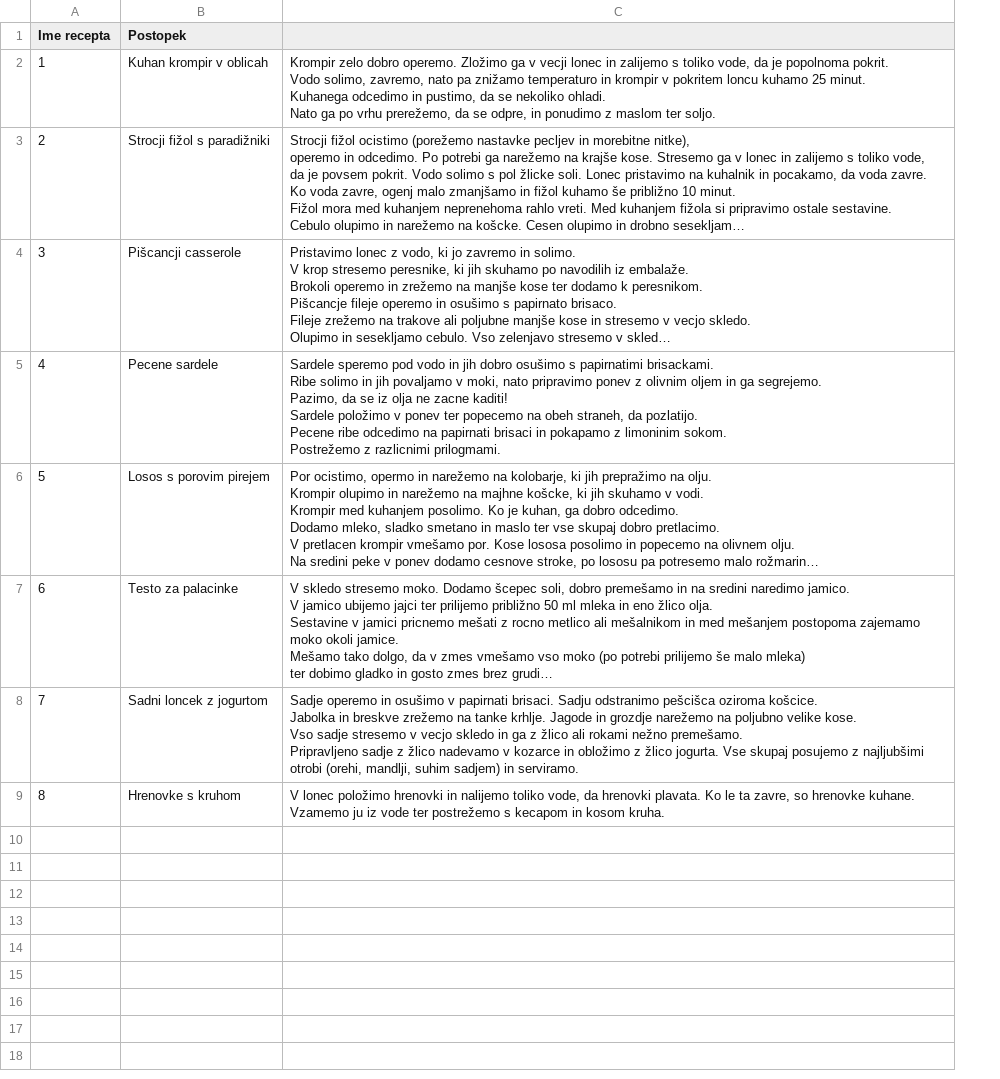
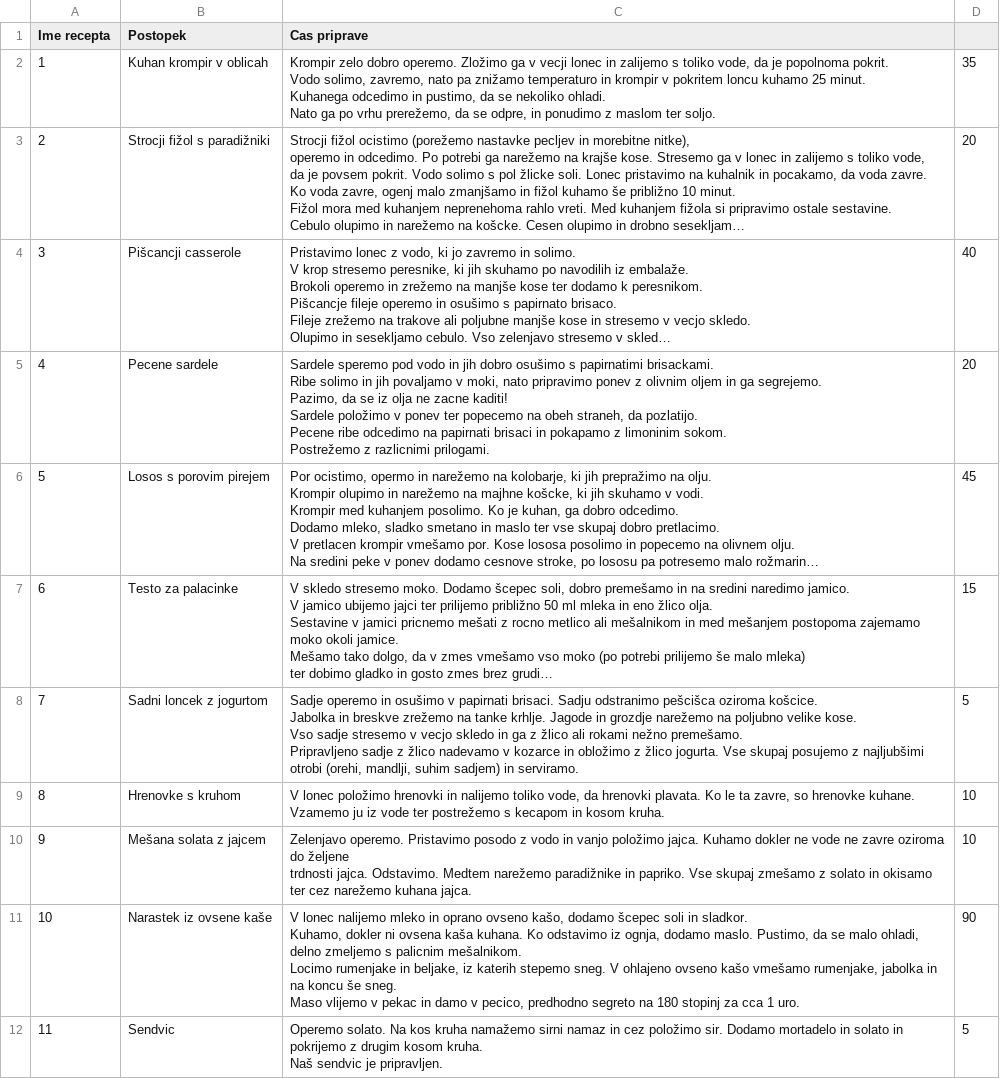
Before and after one commit to LeaTehovnik/krompir1, a CSV file: 2-podatki/recept.csv, drawn as a sheet; long unchanged cells end in …; ↵ is a line break in a cell; the diff names each change by its address in the sheet, - before the commit and + after, or states it on an @@ line.

```diff
--- a/2-podatki/recept.csv
+++ b/2-podatki/recept.csv
+column D, rows 2-9: 35 | 20 | 40 | 20 | 45 | 15 | 5 | 10
-C1: (empty)
+C1: Cas priprave
-C5 (Cas priprave): …z razlicnimi prilogmami.
+C5 (Cas priprave): …z razlicnimi prilogami.
+row 10: 9 | Mešana solata z jajcem | Zelenjavo operemo. Pristavimo posodo z vodo in vanjo položimo jajca. Kuhamo dokler ne vode ne zavre oziroma do željene ↵ trdnosti jajca. Odstavimo. Medtem narežemo paradižnike in papriko. Vse skupaj zmešamo z solato in okisamo ter cez narežemo kuhana jajca. | 10
+row 11: 10 | Narastek iz ovsene kaše | V lonec nalijemo mleko in oprano ovseno kašo, dodamo šcepec soli in sladkor. ↵ Kuhamo, dokler ni ovsena kaša kuhana. Ko odstavimo iz ognja, dodamo maslo. Pustimo, da se malo ohladi, delno zmeljemo s palicnim mešalnikom. ↵ Locimo rumenjake in beljake, iz katerih stepemo sneg. V ohlajeno ovseno kašo vmešamo rumenjake, jabolka in na koncu še sneg. ↵ Maso vlijemo v pekac in damo v pecico, predhodno segreto na 180 stopinj za cca 1 uro. | 90
+row 12: 11 | Sendvic | Operemo solato. Na kos kruha namažemo sirni namaz in cez položimo sir. Dodamo mortadelo in solato in pokrijemo z drugim kosom kruha. ↵ Naš sendvic je pripravljen. | 5
```
Also changed, not shown: 2-podatki/potrebujemo.csv, recept.csv, 6 other files.
